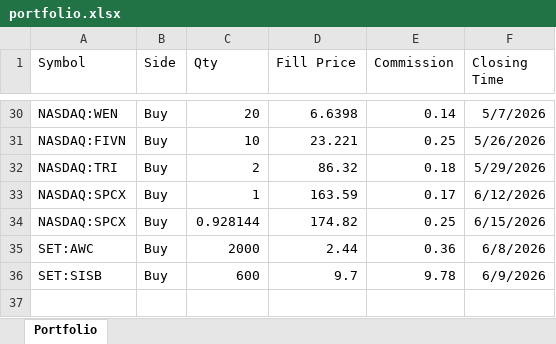
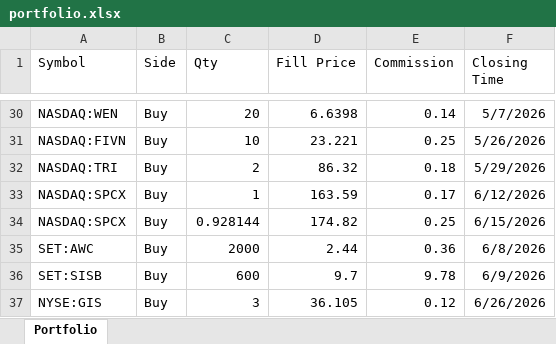
Before and after one commit to karn625-lab/my-stock, an Excel workbook: portfolio.xlsx, sheet Portfolio, drawn as a sheet; only a part is shown, gaps mark what is left out; values as stored, in another font and other column widths than the file's, no borders; the diff names each change by its address in the sheet, - before the commit and + after, or states it on an @@ line.

Commit message:
Add files via upload

```diff
--- a/portfolio.xlsx (sheet Portfolio)
+++ b/portfolio.xlsx (sheet Portfolio)
+row 37: NYSE:GIS | Buy | 3 | 36.105 | 0.12 | 6/26/2026
```
